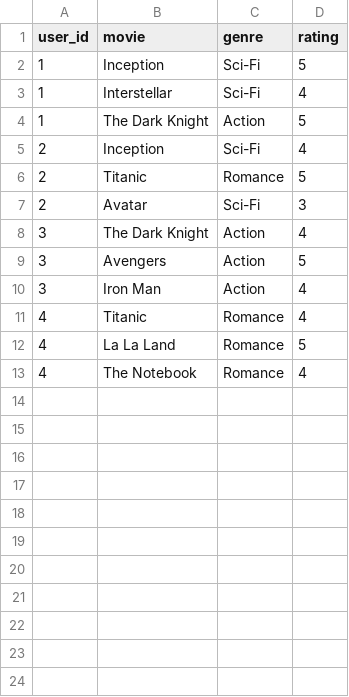
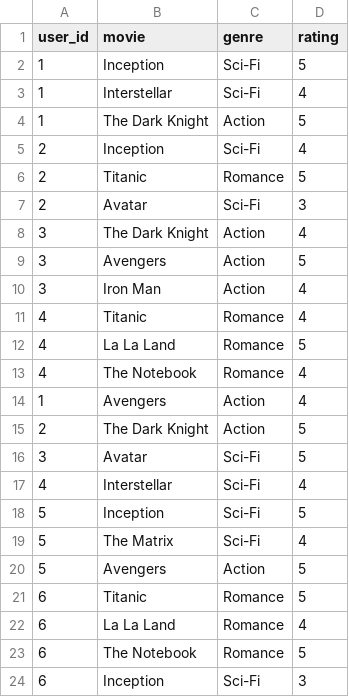
Before and after one commit to AkV-ux/Smart-recommendation-system., a CSV file: data/movies.csv, drawn as a sheet.

```diff
--- a/data/movies.csv
+++ b/data/movies.csv
@@ -13 +13,12 @@ user_id,movie,genre,rating
 4,The Notebook,Romance,4
+1,Avengers,Action,4
+2,The Dark Knight,Action,5
+3,Avatar,Sci-Fi,5
+4,Interstellar,Sci-Fi,4
+5,Inception,Sci-Fi,5
+5,The Matrix,Sci-Fi,4
+5,Avengers,Action,5
+6,Titanic,Romance,5
+6,La La Land,Romance,4
+6,The Notebook,Romance,5
+6,Inception,Sci-Fi,3
```
Also changed, not shown: 6 other files.
